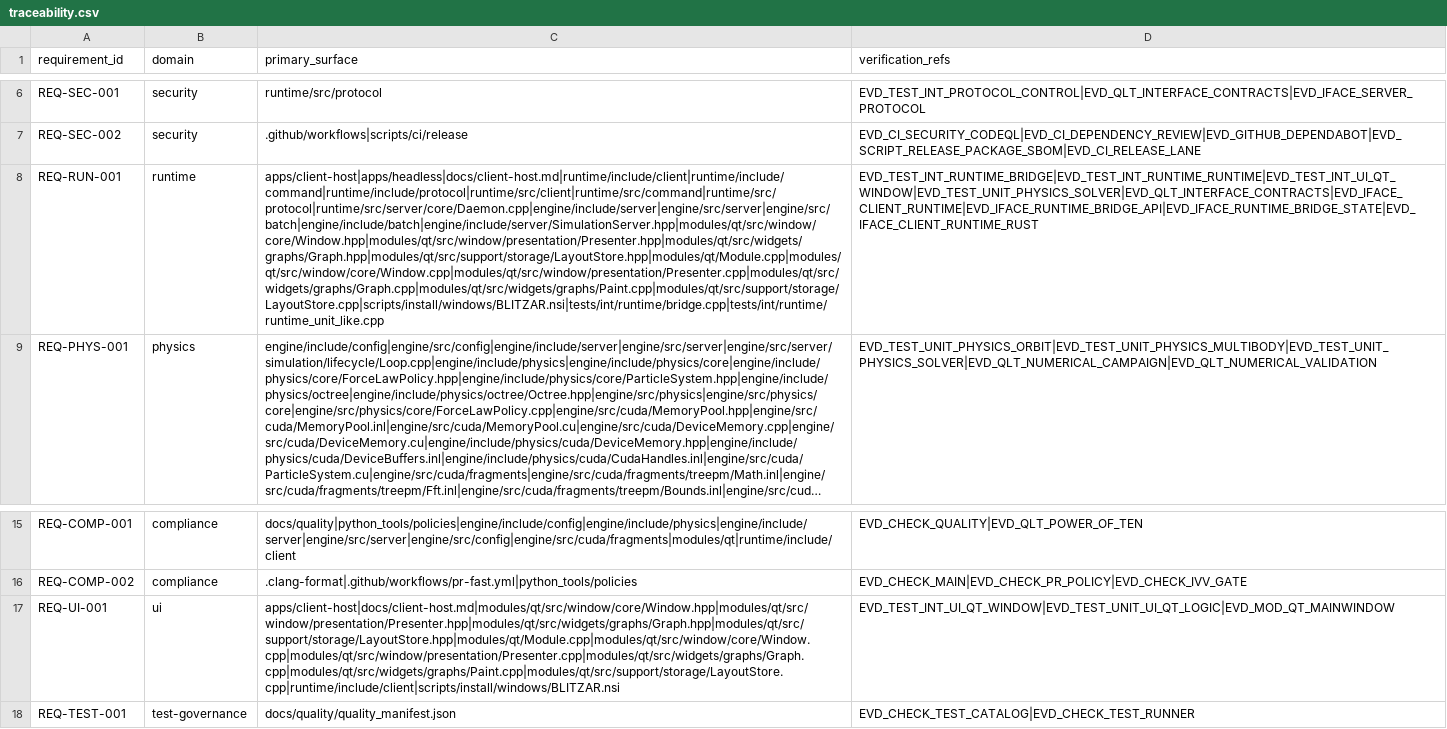
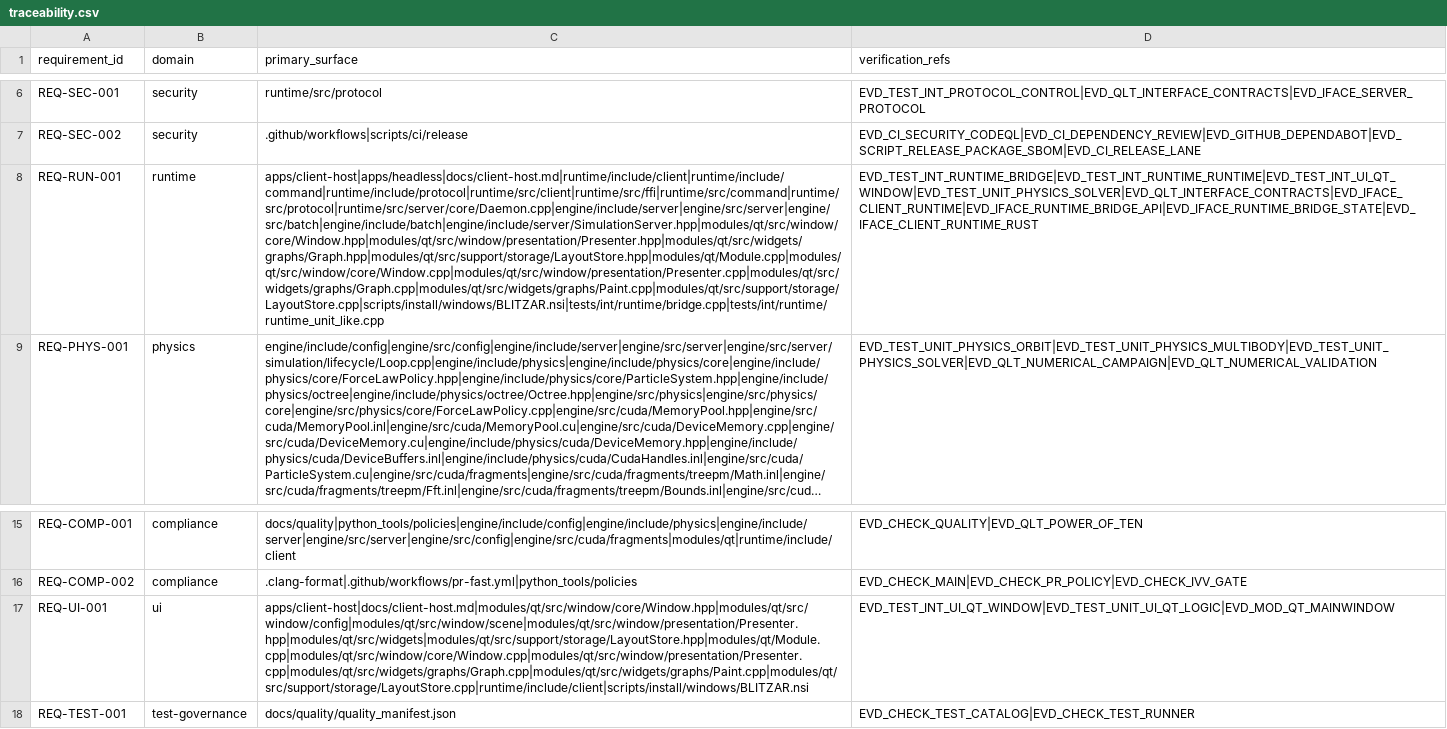
Before and after one commit to Luis1454/BLITZAR, a CSV file: docs/quality/traceability.csv, drawn as a sheet; only a part is shown, gaps mark what is left out; long unchanged cells end in …; the diff names each change by its address in the sheet, - before the commit and + after, or states it on an @@ line.

Commit message:
docs(issue-450): update ownership traceability

```diff
--- a/docs/quality/traceability.csv
+++ b/docs/quality/traceability.csv
-C8 (primary_surface): apps/client-host|apps/headless|docs/client-host.md|runtime/include/client|runtime/include/command|runtime/include/protocol|runtime/src/client|runtime/src/command|runtime/src/protocol|runtime/src/server/core/Daemon.cpp|engine/include/server|engine/src/server|engine/src/batch|engine/include/batch|engine/include/server/SimulationServer.hpp|modules/qt/src/window/core/Window.hpp|modules/qt/src/window/presentation/Presenter.hpp|modules/qt/src/widgets/graphs/Graph.hpp|modules/qt/src/support/storage/LayoutStore.hpp|modules/qt/Module.cpp|modules/qt/src/window/core/Window.cpp|modules/qt/src/window/presentation/Presenter.cpp|modules/qt/src/widgets/graphs/Graph.cpp|modules/qt/src/widgets/graphs/Paint.cpp|modules/qt/src/support/storage/LayoutStore.cpp|scripts/install/windows/BLITZAR.nsi|tests/int/runtime/bridge.cpp|tests/int/runtime/runtime_unit_like.cpp
+C8 (primary_surface): apps/client-host|apps/headless|docs/client-host.md|runtime/include/client|runtime/include/command|runtime/include/protocol|runtime/src/client|runtime/src/ffi|runtime/src/command|runtime/src/protocol|runtime/src/server/core/Daemon.cpp|engine/include/server|engine/src/server|engine/src/batch|engine/include/batch|engine/include/server/SimulationServer.hpp|modules/qt/src/window/core/Window.hpp|modules/qt/src/window/presentation/Presenter.hpp|modules/qt/src/widgets/graphs/Graph.hpp|modules/qt/src/support/storage/LayoutStore.hpp|modules/qt/Module.cpp|modules/qt/src/window/core/Window.cpp|modules/qt/src/window/presentation/Presenter.cpp|modules/qt/src/widgets/graphs/Graph.cpp|modules/qt/src/widgets/graphs/Paint.cpp|modules/qt/src/support/storage/LayoutStore.cpp|scripts/install/windows/BLITZAR.nsi|tests/int/runtime/bridge.cpp|tests/int/runtime/runtime_unit_like.cpp
-C17 (primary_surface): apps/client-host|docs/client-host.md|modules/qt/src/window/core/Window.hpp|modules/qt/src/window/presentation/Presenter.hpp|modules/qt/src/widgets/graphs/Graph.hpp|modules/qt/src/support/storage/LayoutStore.hpp|modules/qt/Module.cpp|modules/qt/src/window/core/Window.cpp|modules/qt/src/window/presentation/Presenter.cpp|modules/qt/src/widgets/graphs/Graph.cpp|modules/qt/src/widgets/graphs/Paint.cpp|modules/qt/src/support/storage/LayoutStore.cpp|runtime/include/client|scripts/install/windows/BLITZAR.nsi
+C17 (primary_surface): apps/client-host|docs/client-host.md|modules/qt/src/window/core/Window.hpp|modules/qt/src/window/config|modules/qt/src/window/scene|modules/qt/src/window/presentation/Presenter.hpp|modules/qt/src/widgets|modules/qt/src/support/storage/LayoutStore.hpp|modules/qt/Module.cpp|modules/qt/src/window/core/Window.cpp|modules/qt/src/window/presentation/Presenter.cpp|modules/qt/src/widgets/graphs/Graph.cpp|modules/qt/src/widgets/graphs/Paint.cpp|modules/qt/src/support/storage/LayoutStore.cpp|runtime/include/client|scripts/install/windows/BLITZAR.nsi
```
